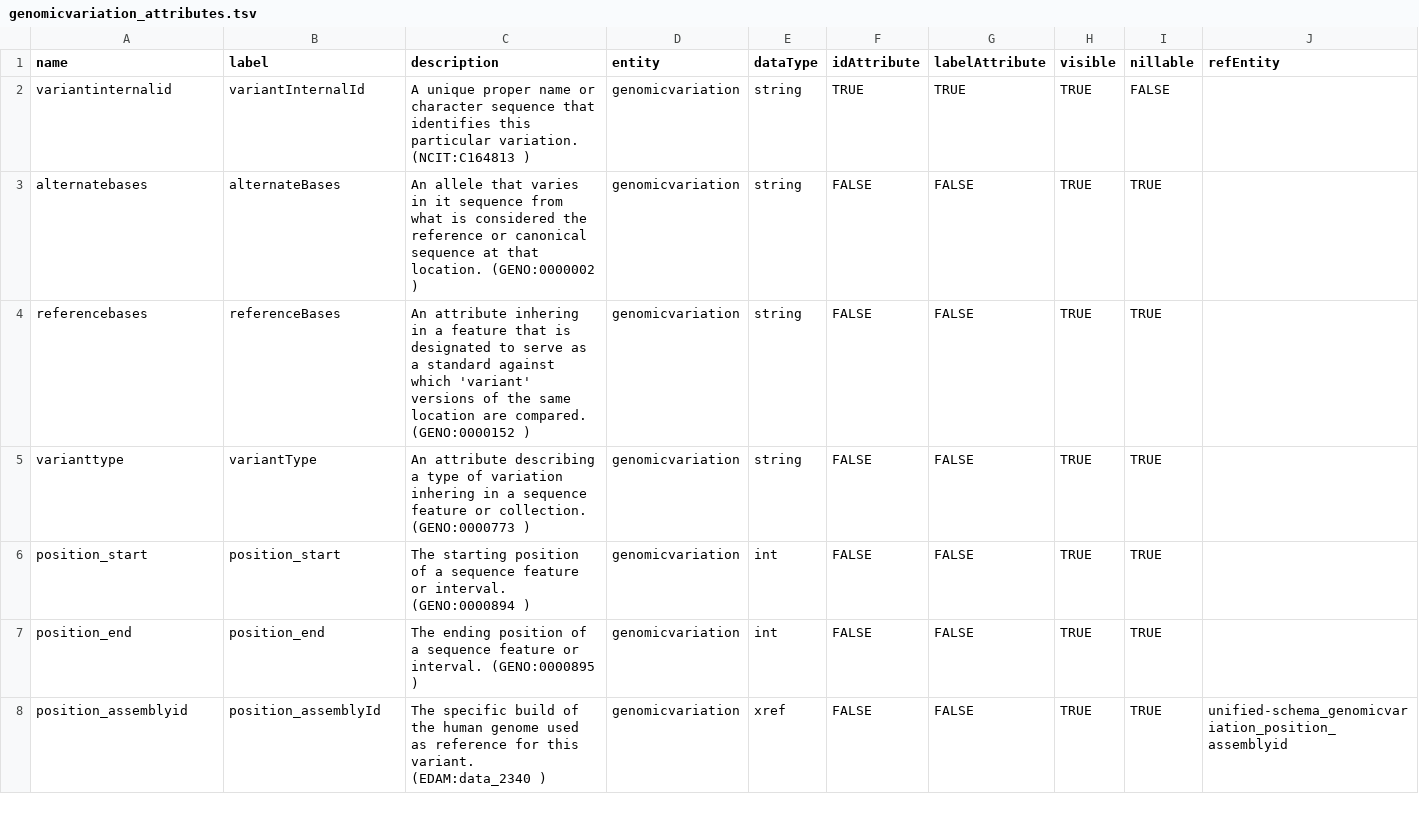
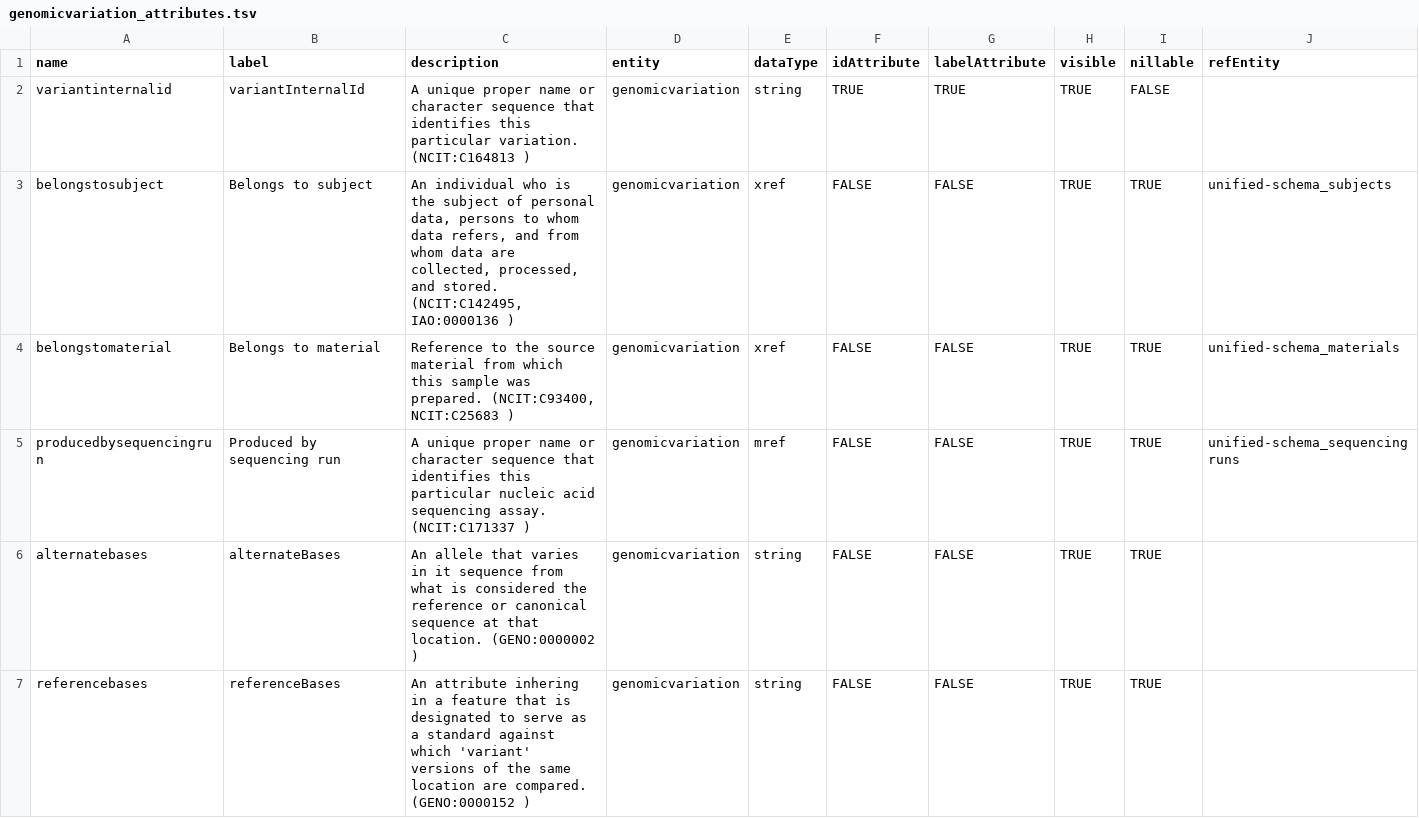
Before and after one commit to fairgenomes/unified-fg, a TSV file: generated/molgenis-emx/genomicvariation_attributes.tsv, drawn as a sheet; only a part is shown; the shorter side is filled out with more unchanged rows.

```diff
--- a/generated/molgenis-emx/genomicvariation_attributes.tsv
+++ b/generated/molgenis-emx/genomicvariation_attributes.tsv
@@ -2,2 +2,5 @@ name	label	description	entity	dataType	idAttribute	labelAttribute	visible	nillab
 variantinternalid	variantInternalId	A unique proper name or character sequence that identifies this particular variation. (NCIT:C164813 )	genomicvariation	string	TRUE	TRUE	TRUE	FALSE	
+belongstosubject	Belongs to subject	An individual who is the subject of personal data, persons to whom data refers, and from whom data are collected, processed, and stored. (NCIT:C142495, IAO:0000136 )	genomicvariation	xref	FALSE	FALSE	TRUE	TRUE	unified-schema_subjects
+belongstomaterial	Belongs to material	Reference to the source material from which this sample was prepared. (NCIT:C93400, NCIT:C25683 )	genomicvariation	xref	FALSE	FALSE	TRUE	TRUE	unified-schema_materials
+producedbysequencingrun	Produced by sequencing run	A unique proper name or character sequence that identifies this particular nucleic acid sequencing assay. (NCIT:C171337 )	genomicvariation	mref	FALSE	FALSE	TRUE	TRUE	unified-schema_sequencingruns
 alternatebases	alternateBases	An allele that varies in it sequence from what is considered the reference or canonical sequence at that location. (GENO:0000002 )	genomicvariation	string	FALSE	FALSE	TRUE	TRUE	
```
Also changed, not shown: generated/molgenis-emx/files_attributes.tsv, generated/molgenis-emx/ngsanalysis_attributes.tsv, 39 other files.
